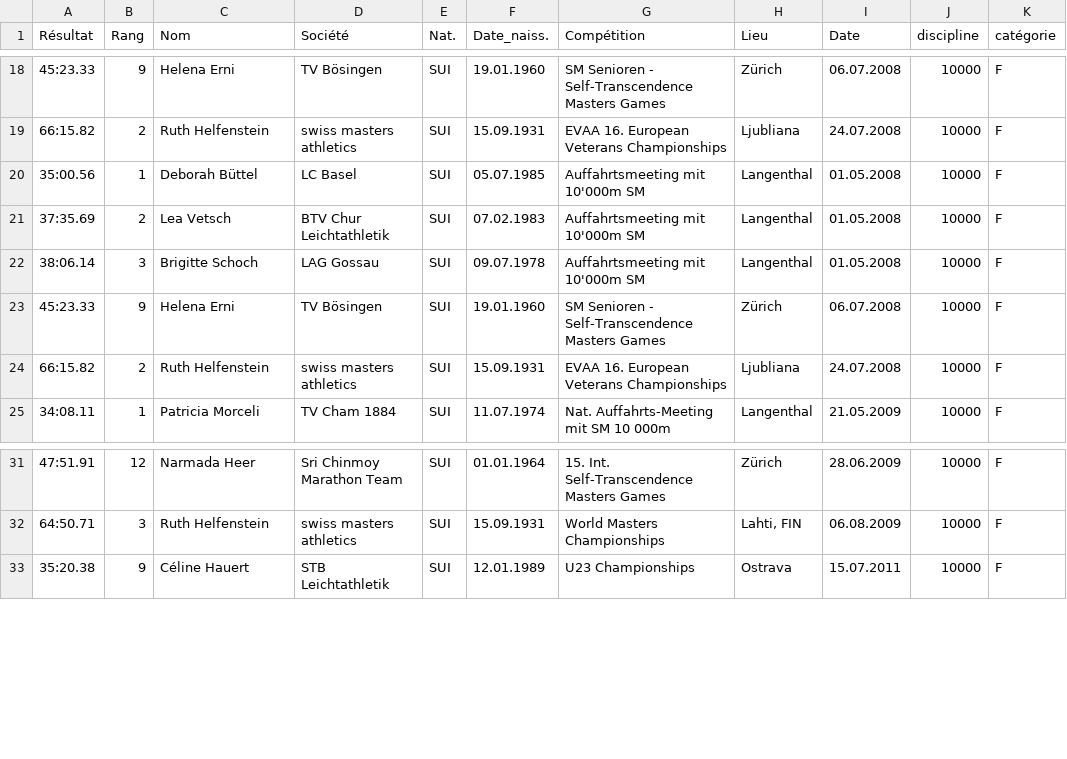
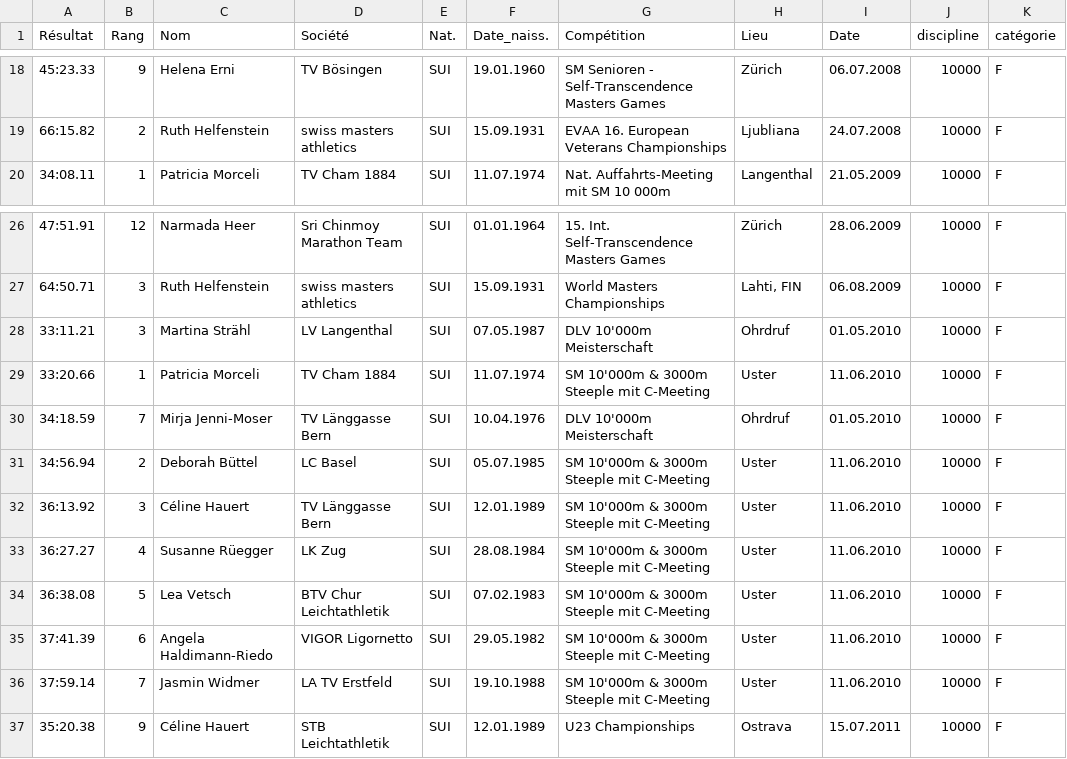
Before and after one commit to eliotwalt/athl, a CSV file: data/ch/10000/F.csv, drawn as a sheet; only a part is shown, gaps mark what is left out; removed rows and columns are numbered as before the commit, all else as after; the diff names each change by its address in the sheet, - before the commit and + after, or states it on an @@ line.

```diff
--- a/data/ch/10000/F.csv
+++ b/data/ch/10000/F.csv
-row 20: 35:00.56 | 1 | Deborah Büttel | LC Basel | SUI | 05.07.1985 | Auffahrtsmeeting mit 10'000m SM | Langenthal | 01.05.2008 | 10000 | F
-row 21: 37:35.69 | 2 | Lea Vetsch | BTV Chur Leichtathletik | SUI | 07.02.1983 | Auffahrtsmeeting mit 10'000m SM | Langenthal | 01.05.2008 | 10000 | F
-row 22: 38:06.14 | 3 | Brigitte Schoch | LAG Gossau | SUI | 09.07.1978 | Auffahrtsmeeting mit 10'000m SM | Langenthal | 01.05.2008 | 10000 | F
-row 23: 45:23.33 | 9 | Helena Erni | TV Bösingen | SUI | 19.01.1960 | SM Senioren - Self-Transcendence Masters Games | Zürich | 06.07.2008 | 10000 | F
-row 24: 66:15.82 | 2 | Ruth Helfenstein | swiss masters athletics | SUI | 15.09.1931 | EVAA 16. European Veterans Championships | Ljubliana | 24.07.2008 | 10000 | F
+row 28: 33:11.21 | 3 | Martina Strähl | LV Langenthal | SUI | 07.05.1987 | DLV 10'000m Meisterschaft | Ohrdruf | 01.05.2010 | 10000 | F
+row 29: 33:20.66 | 1 | Patricia Morceli | TV Cham 1884 | SUI | 11.07.1974 | SM 10'000m & 3000m Steeple mit C-Meeting | Uster | 11.06.2010 | 10000 | F
+row 30: 34:18.59 | 7 | Mirja Jenni-Moser | TV Länggasse Bern | SUI | 10.04.1976 | DLV 10'000m Meisterschaft | Ohrdruf | 01.05.2010 | 10000 | F
+row 31: 34:56.94 | 2 | Deborah Büttel | LC Basel | SUI | 05.07.1985 | SM 10'000m & 3000m Steeple mit C-Meeting | Uster | 11.06.2010 | 10000 | F
+row 32: 36:13.92 | 3 | Céline Hauert | TV Länggasse Bern | SUI | 12.01.1989 | SM 10'000m & 3000m Steeple mit C-Meeting | Uster | 11.06.2010 | 10000 | F
+row 33: 36:27.27 | 4 | Susanne Rüegger | LK Zug | SUI | 28.08.1984 | SM 10'000m & 3000m Steeple mit C-Meeting | Uster | 11.06.2010 | 10000 | F
+row 34: 36:38.08 | 5 | Lea Vetsch | BTV Chur Leichtathletik | SUI | 07.02.1983 | SM 10'000m & 3000m Steeple mit C-Meeting | Uster | 11.06.2010 | 10000 | F
+row 35: 37:41.39 | 6 | Angela Haldimann-Riedo | VIGOR Ligornetto | SUI | 29.05.1982 | SM 10'000m & 3000m Steeple mit C-Meeting | Uster | 11.06.2010 | 10000 | F
+row 36: 37:59.14 | 7 | Jasmin Widmer | LA TV Erstfeld | SUI | 19.10.1988 | SM 10'000m & 3000m Steeple mit C-Meeting | Uster | 11.06.2010 | 10000 | F
```
Also changed, not shown: data/ch/10000/H.csv, data/ch/3000/H.csv, 11 other files.
